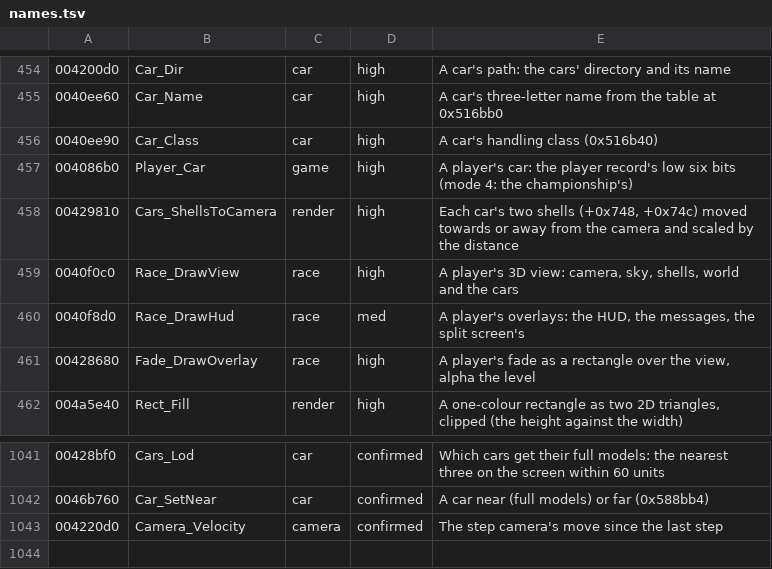
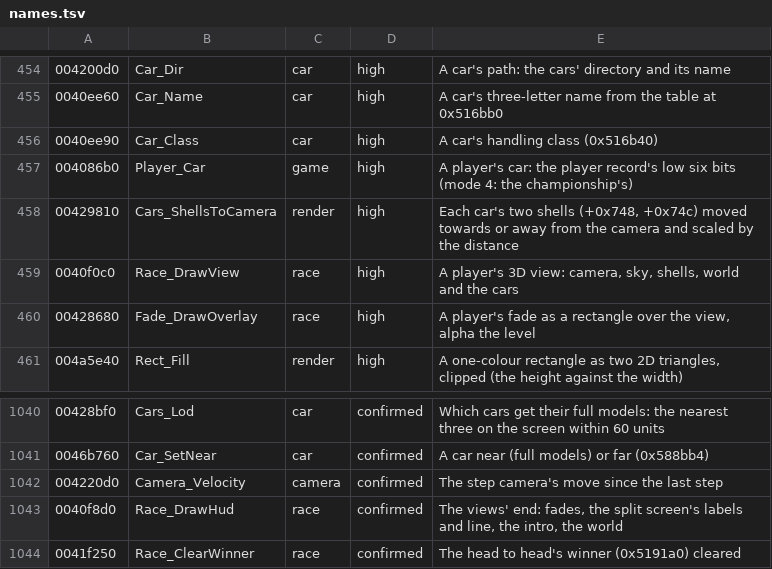
Before and after one commit to emdzej/opencmr2, a TSV file: tools/ghidra/names.tsv, drawn as a sheet; only a part is shown, gaps mark what is left out; removed rows and columns are numbered as before the commit, all else as after; the diff names each change by its address in the sheet, - before the commit and + after, or states it on an @@ line.

```diff
--- a/tools/ghidra/names.tsv
+++ b/tools/ghidra/names.tsv
-row 460: 0040f8d0 | Race_DrawHud | race | med | A player's overlays: the HUD, the messages, the split screen's
+row 1043: 0040f8d0 | Race_DrawHud | race | confirmed | The views' end: fades, the split screen's labels and line, the intro, the world
+row 1044: 0041f250 | Race_ClearWinner | race | confirmed | The head to head's winner (0x5191a0) cleared
```
Also changed, not shown: 2 other files.
